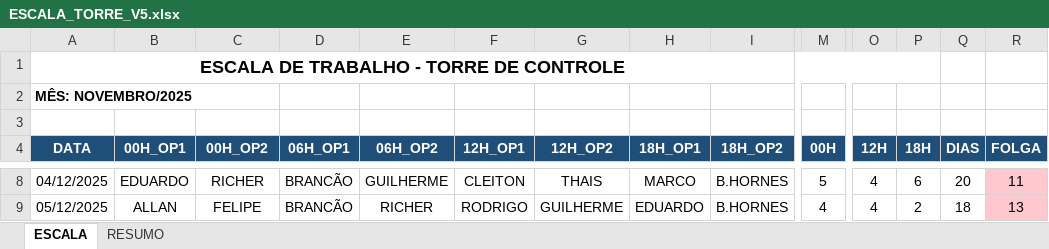
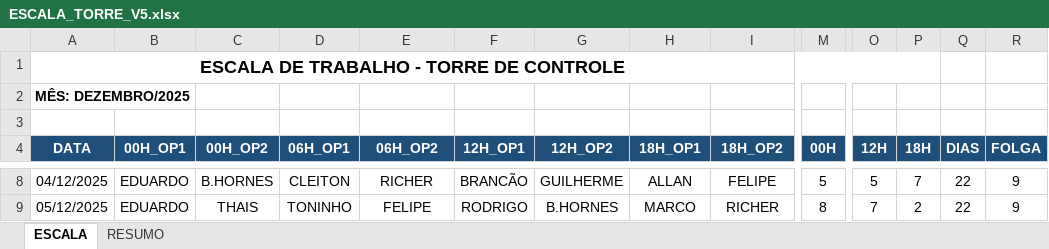
Before and after one commit to Estatistica-Praticagem/Escala, an Excel workbook: ESCALA_TORRE_V5.xlsx, sheet ESCALA, drawn as a sheet; only a part is shown, gaps mark what is left out; values as stored, in another font and other column widths than the file's, no borders; the diff covers the shown part only; the diff names each change by its address in the sheet, - before the commit and + after, or states it on an @@ line.

Commit message:
Já add novas regras para gerar a escala corretamente

```diff
--- a/ESCALA_TORRE_V5.xlsx (sheet ESCALA)
+++ b/ESCALA_TORRE_V5.xlsx (sheet ESCALA)
-A2 (DATA): MÊS: NOVEMBRO/2025
+A2 (DATA): MÊS: DEZEMBRO/2025
-C8 (00H_OP2): RICHER
+C8 (00H_OP2): B.HORNES
-D8 (06H_OP1): BRANCÃO
+D8 (06H_OP1): CLEITON
-E8 (06H_OP2): GUILHERME
+E8 (06H_OP2): RICHER
-F8 (12H_OP1): CLEITON
+F8 (12H_OP1): BRANCÃO
-G8 (12H_OP2): THAIS
+G8 (12H_OP2): GUILHERME
-H8 (18H_OP1): MARCO
+H8 (18H_OP1): ALLAN
-I8 (18H_OP2): B.HORNES
+I8 (18H_OP2): FELIPE
-O8 (12H): 4
+O8 (12H): 5
-P8 (18H): 6
+P8 (18H): 7
-Q8 (DIAS): 20
+Q8 (DIAS): 22
-R8 (FOLGA): 11
+R8 (FOLGA): 9
-R8:R9 fill: #FFC7CE
+R8:R9 fill: none
-B9 (00H_OP1): ALLAN
+B9 (00H_OP1): EDUARDO
-C9 (00H_OP2): FELIPE
+C9 (00H_OP2): THAIS
-D9 (06H_OP1): BRANCÃO
+D9 (06H_OP1): TONINHO
-E9 (06H_OP2): RICHER
+E9 (06H_OP2): FELIPE
-G9 (12H_OP2): GUILHERME
+G9 (12H_OP2): B.HORNES
-H9 (18H_OP1): EDUARDO
+H9 (18H_OP1): MARCO
-I9 (18H_OP2): B.HORNES
+I9 (18H_OP2): RICHER
-M9 (00H): 4
+M9 (00H): 8
-O9 (12H): 4
+O9 (12H): 7
-Q9 (DIAS): 18
+Q9 (DIAS): 22
-R9 (FOLGA): 13
+R9 (FOLGA): 9
```
Also changed, not shown: 249 edited cells and cell formats elsewhere in this sheet, sheet RESUMO, charts or pictures, 2 other files.
